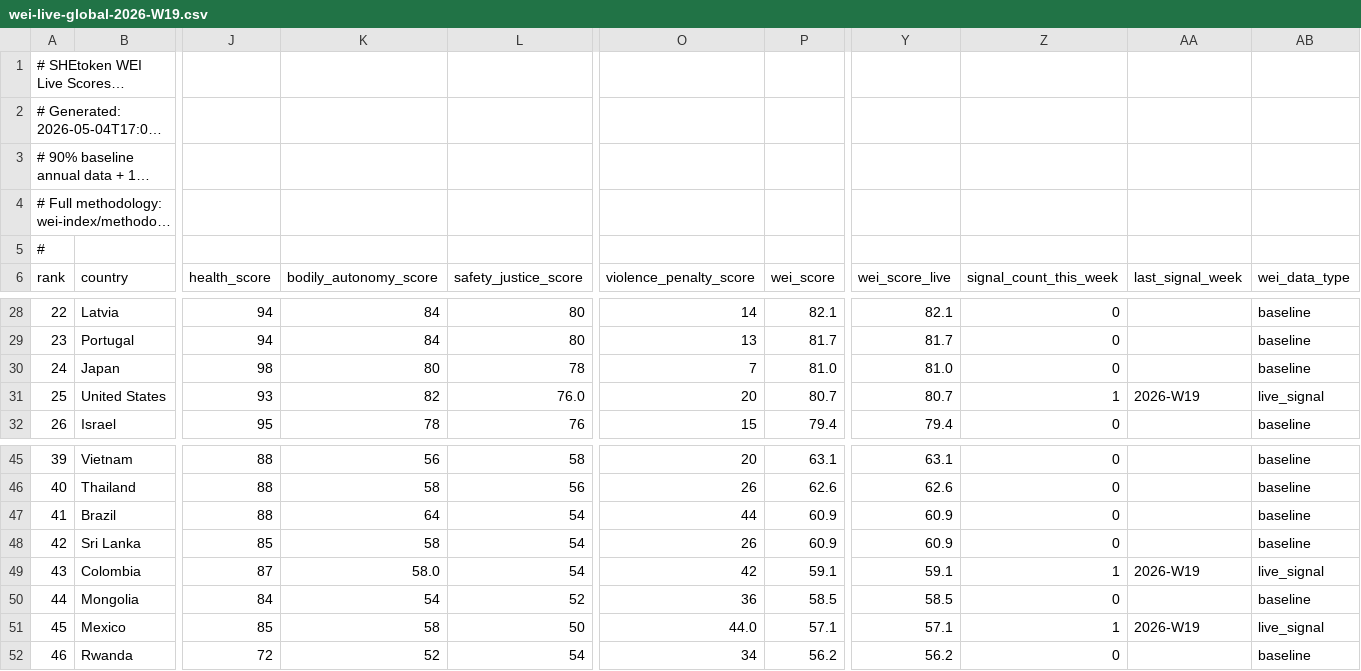
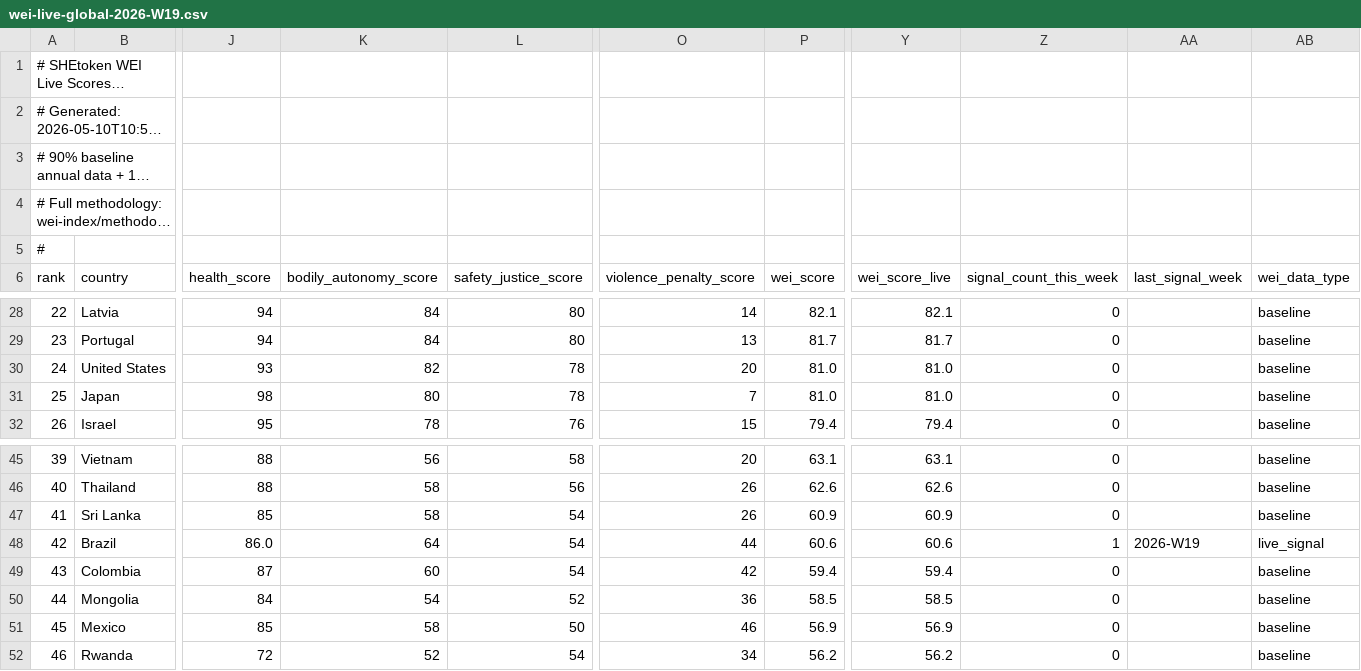
Before and after one commit to shetoken/shetoken-data-engine, a CSV file: agent/output/live/wei-live-global-2026-W19.csv, drawn as a sheet; only a part is shown, gaps mark what is left out; long unchanged cells end in …; removed rows and columns are numbered as before the commit, all else as after; rows hold the shown columns only; the diff names each change by its address in the sheet, - before the commit and + after, or states it on an @@ line.

Commit message:
Weekly WEI live scores update 2026-W19

```diff
--- a/agent/output/live/wei-live-global-2026-W19.csv
+++ b/agent/output/live/wei-live-global-2026-W19.csv
@@ column A (rank) renumbered between rows 2 and 47 @@
+row 30: 24 | United States | 93 | 82 | 78 | 20 | 81.0 | 81.0 | 0 |  | baseline
-row 31: 25 | United States | 93 | 82 | 76.0 | 20 | 80.7 | 80.7 | 1 | 2026-W19 | live_signal
-row 47: 41 | Brazil | 88 | 64 | 54 | 44 | 60.9 | 60.9 | 0 |  | baseline
+row 48: 42 | Brazil | 86.0 | 64 | 54 | 44 | 60.6 | 60.6 | 1 | 2026-W19 | live_signal
-K49 (bodily_autonomy_score): 58.0
+K49 (bodily_autonomy_score): 60
-P49 (wei_score): 59.1
+P49 (wei_score): 59.4
-Y49 (wei_score_live): 59.1
+Y49 (wei_score_live): 59.4
-Z49 (signal_count_this_week): 1
+Z49 (signal_count_this_week): 0
-AA49 (last_signal_week): 2026-W19
+AA49 (last_signal_week): (empty)
-AB49 (wei_data_type): live_signal
+AB49 (wei_data_type): baseline
-O51 (violence_penalty_score): 44.0
+O51 (violence_penalty_score): 46
-P51 (wei_score): 57.1
+P51 (wei_score): 56.9
-Y51 (wei_score_live): 57.1
+Y51 (wei_score_live): 56.9
-Z51 (signal_count_this_week): 1
+Z51 (signal_count_this_week): 0
-AA51 (last_signal_week): 2026-W19
+AA51 (last_signal_week): (empty)
-AB51 (wei_data_type): live_signal
+AB51 (wei_data_type): baseline
```
Also changed, not shown: agent/output/live/wei-live-bra-2026-W19.csv, agent/output/live/wei-live-india-2026-W19.csv, 3 other files.
